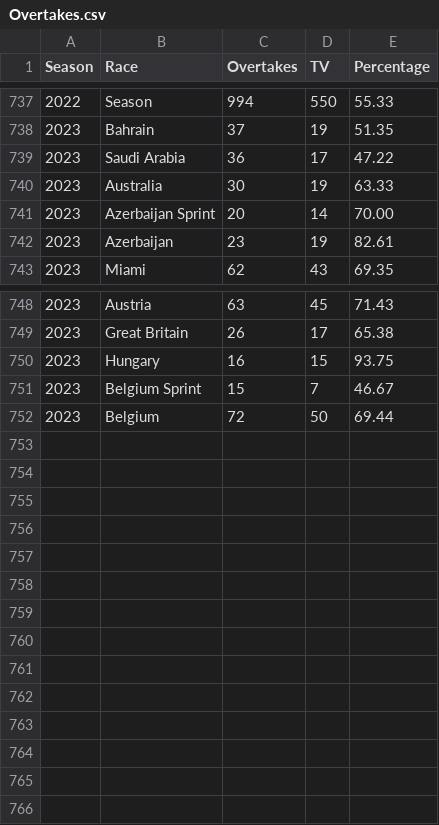
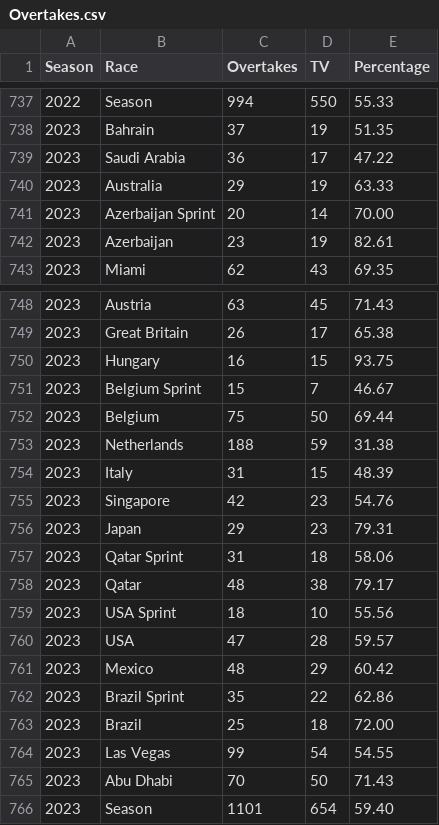
Before and after one commit to Pablomgom/F1_Data, a CSV file: resources/csv/Overtakes.csv (was resources/Overtakes.csv), drawn as a sheet; only a part is shown, gaps mark what is left out.

Commit message:
Off season

```diff
--- a/resources/Overtakes.csv
+++ b/resources/csv/Overtakes.csv
@@ -739,3 +739,3 @@ Season,Race,Overtakes,TV,Percentage
 2023,Saudi Arabia,36,17,47.22
-2023,Australia,30,19,63.33
+2023,Australia,29,19,63.33
 2023,Azerbaijan Sprint,20,14,70.00
@@ -751,2 +751,16 @@ Season,Race,Overtakes,TV,Percentage
 2023,Belgium Sprint,15,7,46.67
-2023,Belgium,72,50,69.44
+2023,Belgium,75,50,69.44
+2023,Netherlands,188,59,31.38
+2023,Italy,31,15,48.39
+2023,Singapore,42,23,54.76
+2023,Japan,29,23,79.31
+2023,Qatar Sprint,31,18,58.06
+2023,Qatar,48,38,79.17
+2023,USA Sprint,18,10,55.56
+2023,USA,47,28,59.57
+2023,Mexico,48,29,60.42
+2023,Brazil Sprint,35,22,62.86
+2023,Brazil,25,18,72.00
+2023,Las Vegas,99,54,54.55
+2023,Abu Dhabi,70,50,71.43
+2023,Season,1101,654,59.40
```
Also changed, not shown: 32 other files.
